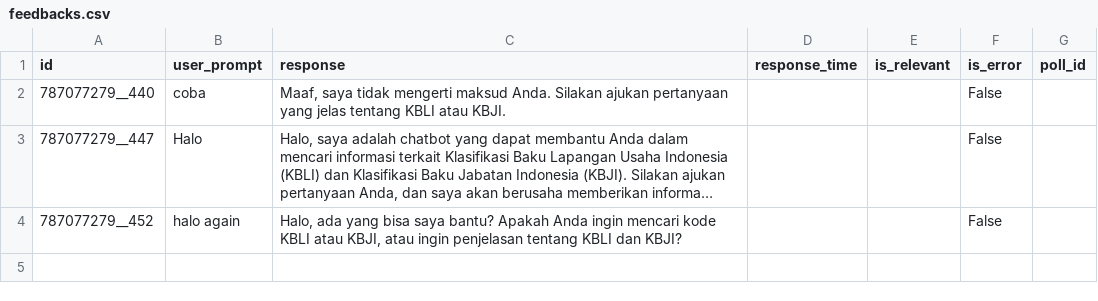
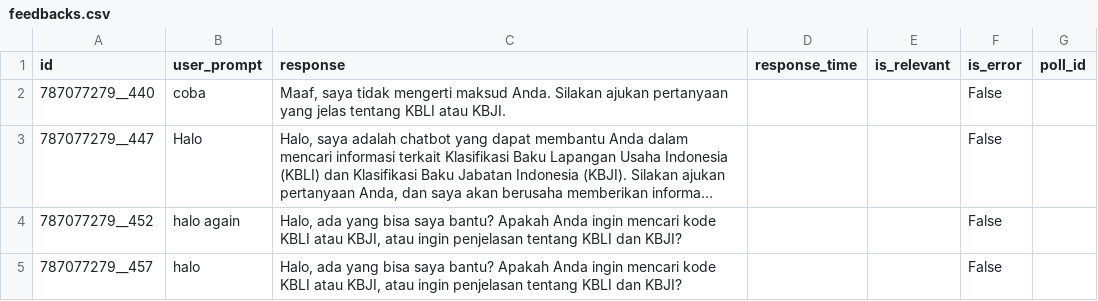
Before and after one commit to bayurayhan/chatbot-kbli-kbji, a CSV file: feedbacks.csv, drawn as a sheet; long unchanged cells end in ….

Commit message:
Fixing the logging system and also the feedback system

```diff
--- a/feedbacks.csv
+++ b/feedbacks.csv
@@ -4 +4,2 @@ id,user_prompt,response,response_time,is_relevant,is_error,poll_id
 787077279__452,halo again,"Halo, ada yang bisa saya bantu? Apakah Anda ingin mencari kode KBLI atau KBJI, atau ingin penjelasan tentang KBLI dan KBJI?",,,False,
+787077279__457,halo,"Halo, ada yang bisa saya bantu? Apakah Anda ingin mencari kode KBLI atau KBJI, atau ingin penjelasan tentang KBLI dan KBJI?",,,False,
```
Also changed, not shown: 5 other files.
